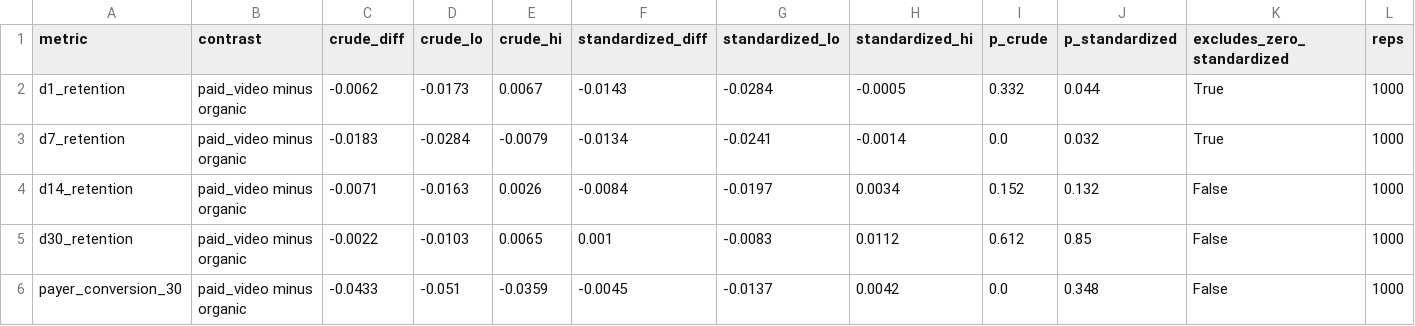
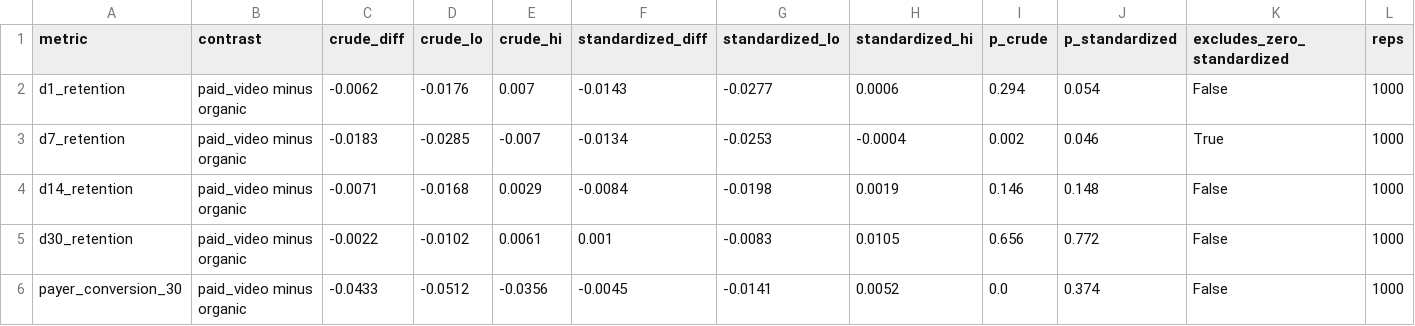
Before and after one commit to iistargazer/DBMS-Lab-Endsem-Assignment, a CSV file: outputs/tables/q3_channel__bootstrap_differences.csv, drawn as a sheet; only a part is shown; the diff covers the shown part only.

Commit message:
Add ARPDAU mix analysis, 90-day value model and the readout deck
Builds the missing 2(a) decomposition and the optional 4(b) model, then
generates the 8-slide readout and appendix from the committed CSVs so the
deck cannot drift from the analysis. Row order and BLAS threading are pinned
so two runs of make all produce byte-identical output files.

```diff
--- a/outputs/tables/q3_channel__bootstrap_differences.csv
+++ b/outputs/tables/q3_channel__bootstrap_differences.csv
@@ -1,6 +1,6 @@
 metric,contrast,crude_diff,crude_lo,crude_hi,standardized_diff,standardized_lo,standardized_hi,p_crude,p_standardized,excludes_zero_standardized,reps
-d1_retention,paid_video minus organic,-0.0062,-0.0173,0.0067,-0.0143,-0.0284,-0.0005,0.332,0.044,True,1000
-d7_retention,paid_video minus organic,-0.0183,-0.0284,-0.0079,-0.0134,-0.0241,-0.0014,0.0,0.032,True,1000
-d14_retention,paid_video minus organic,-0.0071,-0.0163,0.0026,-0.0084,-0.0197,0.0034,0.152,0.132,False,1000
-d30_retention,paid_video minus organic,-0.0022,-0.0103,0.0065,0.001,-0.0083,0.0112,0.612,0.85,False,1000
-payer_conversion_30,paid_video minus organic,-0.0433,-0.051,-0.0359,-0.0045,-0.0137,0.0042,0.0,0.348,False,1000
+d1_retention,paid_video minus organic,-0.0062,-0.0176,0.007,-0.0143,-0.0277,0.0006,0.294,0.054,False,1000
+d7_retention,paid_video minus organic,-0.0183,-0.0285,-0.007,-0.0134,-0.0253,-0.0004,0.002,0.046,True,1000
+d14_retention,paid_video minus organic,-0.0071,-0.0168,0.0029,-0.0084,-0.0198,0.0019,0.146,0.148,False,1000
+d30_retention,paid_video minus organic,-0.0022,-0.0102,0.0061,0.001,-0.0083,0.0105,0.656,0.772,False,1000
+payer_conversion_30,paid_video minus organic,-0.0433,-0.0512,-0.0356,-0.0045,-0.0141,0.0052,0.0,0.374,False,1000
```
Also changed, not shown: 97 edited cells elsewhere in this file, outputs/tables/q3_channel__bootstrap_standardized.csv, outputs/tables/q3_channel_quality__standardized_excluding_thin_cells.csv, 39 other files.
